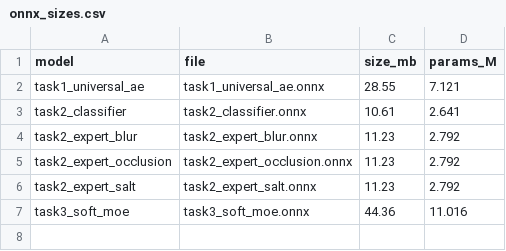
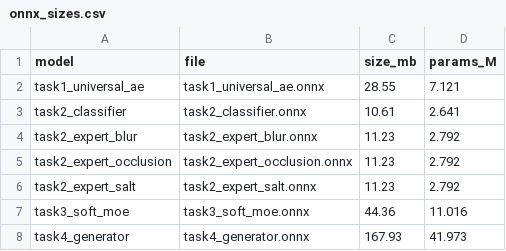
Before and after one commit to FaatehHaneef/Image-Processing-Engine, a CSV file: artifacts/results/onnx_sizes.csv, drawn as a sheet.

```diff
--- a/artifacts/results/onnx_sizes.csv
+++ b/artifacts/results/onnx_sizes.csv
@@ -7 +7,2 @@ task2_expert_salt,task2_expert_salt.onnx,11.23,2.792
 task3_soft_moe,task3_soft_moe.onnx,44.36,11.016
+task4_generator,task4_generator.onnx,167.93,41.973
```
Also changed, not shown: artifacts/results/onnx_verification.csv, 17 other files.
